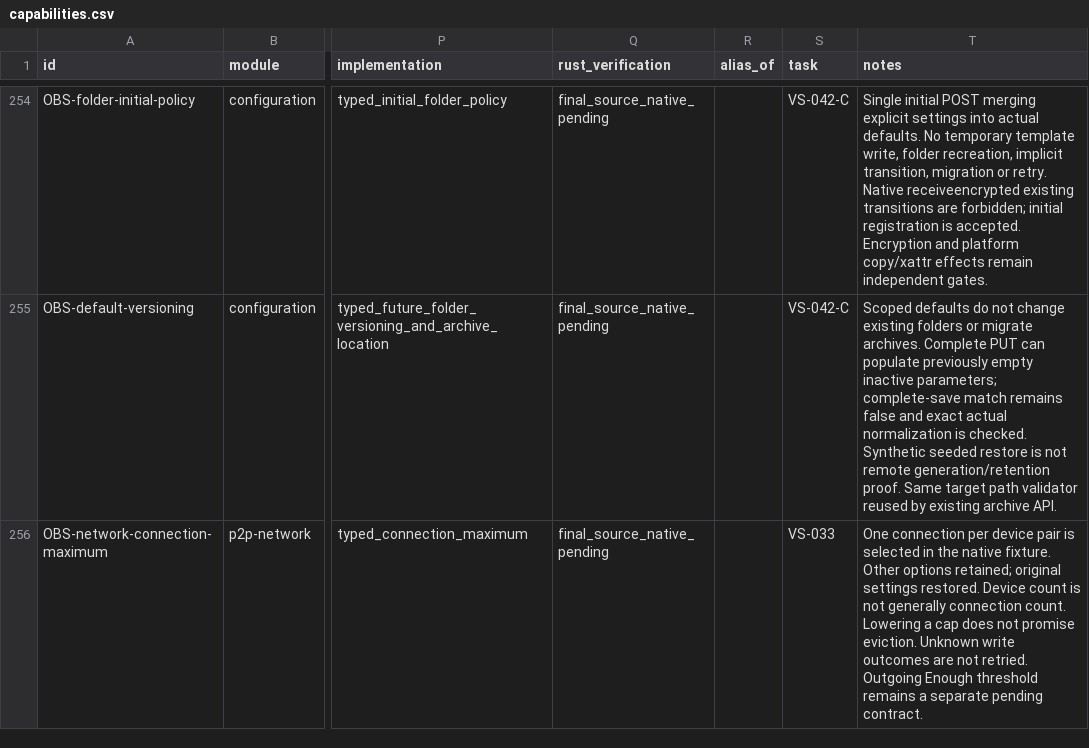
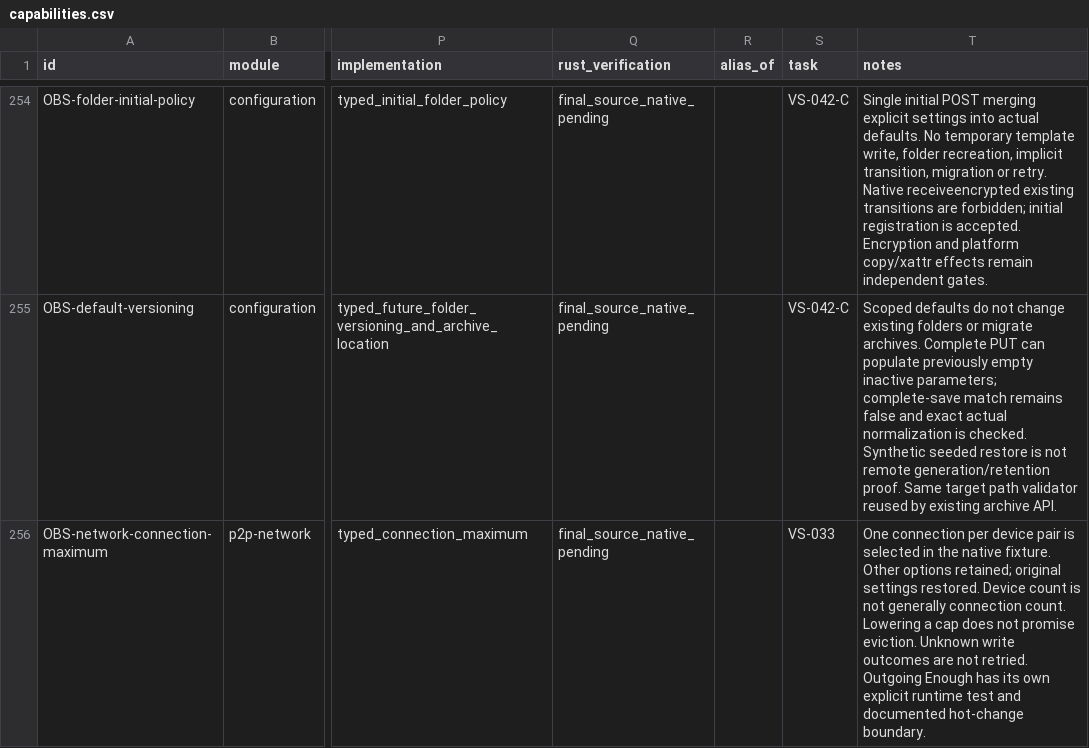
Before and after one commit to AresJef/verysync-sidecar, a CSV file: docs/capabilities.csv, drawn as a sheet; only a part is shown, gaps mark what is left out; the diff covers the shown part only; the diff names each change by its address in the sheet, - before the commit and + after, or states it on an @@ line.

Commit message:
Control outgoing connection threshold with observed one and zero effects

```diff
--- a/docs/capabilities.csv
+++ b/docs/capabilities.csv
-T256 (notes): …Outgoing Enough threshold remains a separate pending contract.
+T256 (notes): …Outgoing Enough has its own explicit runtime test and documented hot-change boundary.
```
Also changed, not shown: 11 edited cells elsewhere in this file, 4 other files.
